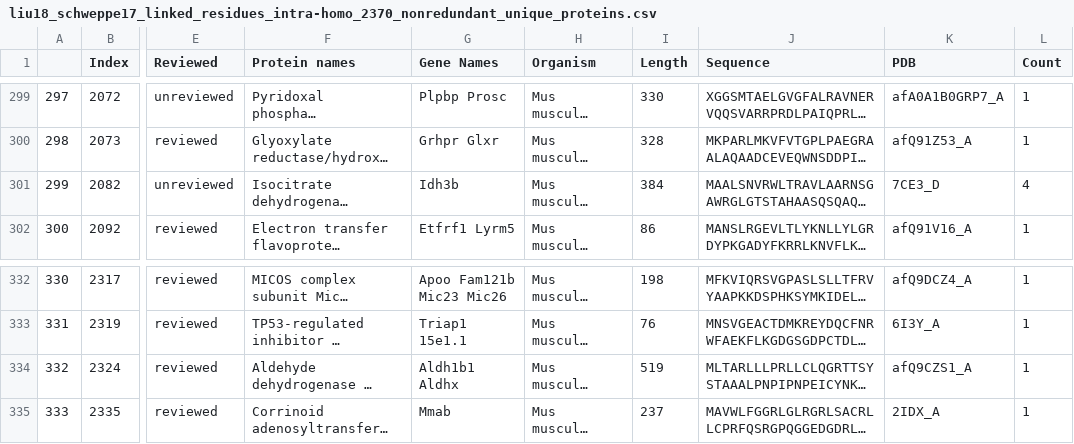
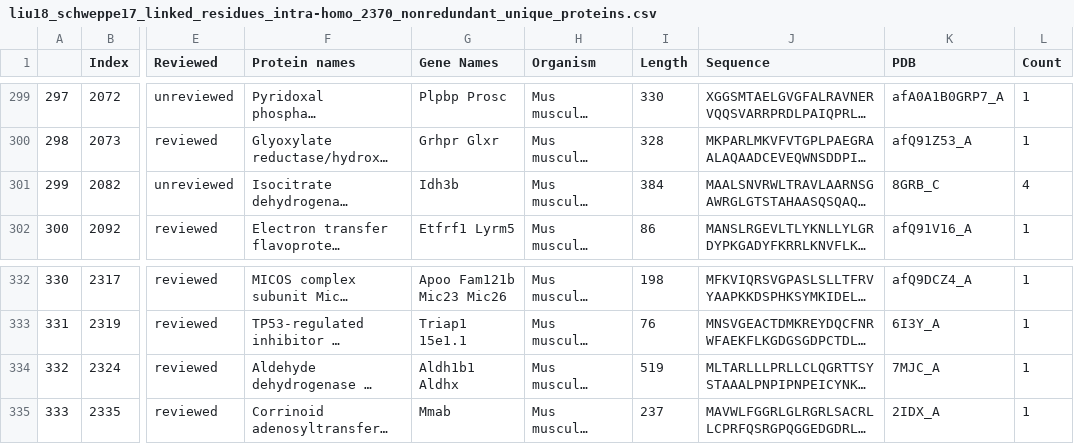
Before and after one commit to KohlbacherLab/CLAUDIO, a CSV file: data/out/full/liu18_schweppe17_linked_residues_intra-homo_2370_nonredundant_unique_proteins.csv, drawn as a sheet; only a part is shown, gaps mark what is left out; long unchanged cells end in …; the diff covers the shown part only; the diff names each change by its address in the sheet, - before the commit and + after, or states it on an @@ line.

```diff
--- a/data/out/full/liu18_schweppe17_linked_residues_intra-homo_2370_nonredundant_unique_proteins.csv
+++ b/data/out/full/liu18_schweppe17_linked_residues_intra-homo_2370_nonredundant_unique_proteins.csv
-K301 (PDB): 7CE3_D
+K301 (PDB): 8GRB_C
-K334 (PDB): afQ9CZS1_A
+K334 (PDB): 7MJC_A
```
Also changed, not shown: 12 edited cells elsewhere in this file, 39 other files.
